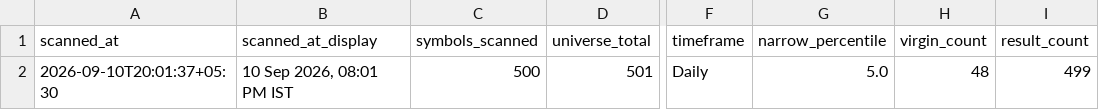
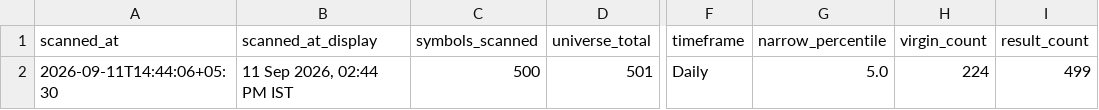
Before and after one commit to anilkumarkmys/breakoutscanner, a CSV file: data_cache/cpr_scan_info.csv, drawn as a sheet; only a part is shown, gaps mark what is left out; the diff names each change by its address in the sheet, - before the commit and + after, or states it on an @@ line.

```diff
--- a/data_cache/cpr_scan_info.csv
+++ b/data_cache/cpr_scan_info.csv
-A2 (scanned_at): 2026-09-10T20:01:37+05:30
+A2 (scanned_at): 2026-09-11T14:44:06+05:30
-B2 (scanned_at_display): 10 Sep 2026, 08:01 PM IST
+B2 (scanned_at_display): 11 Sep 2026, 02:44 PM IST
-H2 (virgin_count): 48
+H2 (virgin_count): 224
```
Also changed, not shown: data_cache/scan_info.csv, 4 other files.
